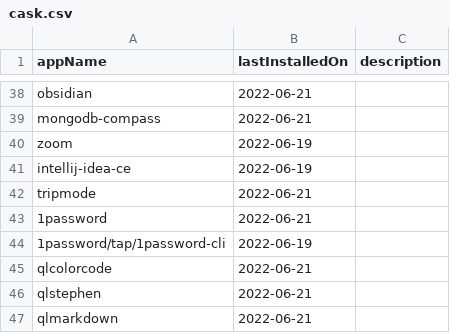
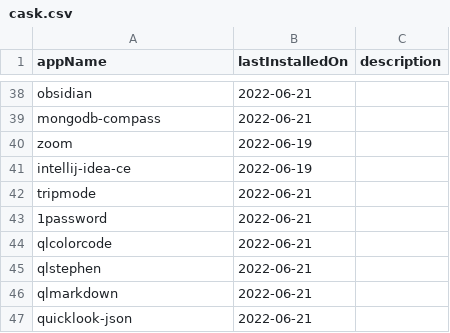
Before and after one commit to AshikNesin/dotfiles, a CSV file: config/apps/cask.csv, drawn as a sheet; only a part is shown, gaps mark what is left out; the shorter side is filled out with more unchanged rows.

```diff
--- a/config/apps/cask.csv
+++ b/config/apps/cask.csv
@@ -43,3 +43,2 @@ tripmode,2022-06-21,
 1password,2022-06-21,
-1password/tap/1password-cli,2022-06-19,
 qlcolorcode,2022-06-21,
```
Also changed, not shown: config/apps/brew.csv, 3 other files.
